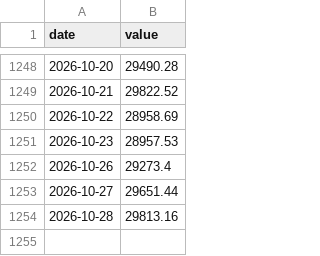
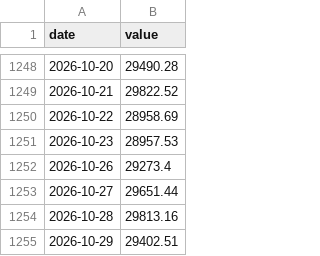
Before and after one commit to Recp-ai/capex-early-warning, a CSV file: data/fred/NASDAQ100.csv, drawn as a sheet; only a part is shown, gaps mark what is left out.

```diff
--- a/data/fred/NASDAQ100.csv
+++ b/data/fred/NASDAQ100.csv
@@ -1254 +1254,2 @@ date,value
 2026-10-28,29813.16
+2026-10-29,29402.51
```
Also changed, not shown: data/fred/BAA10Y.csv, data/fred/PCEPILFE.csv, 19 other files.
